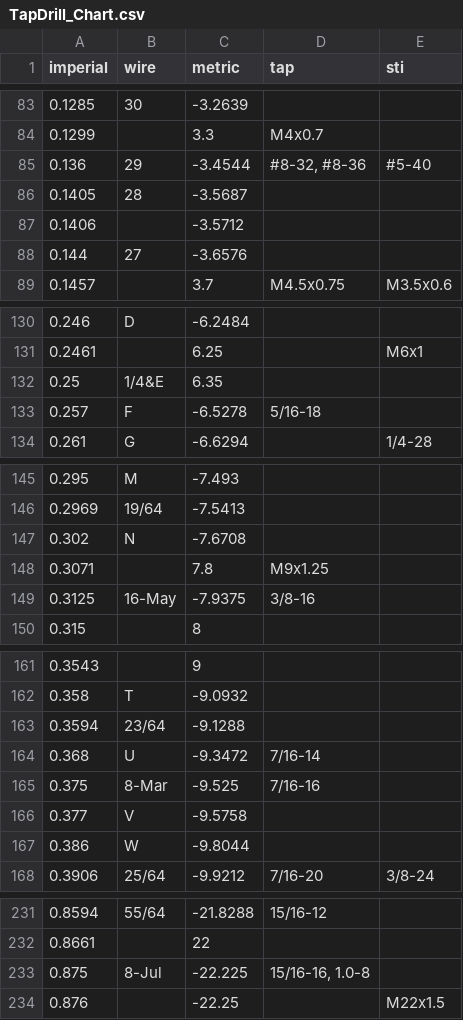
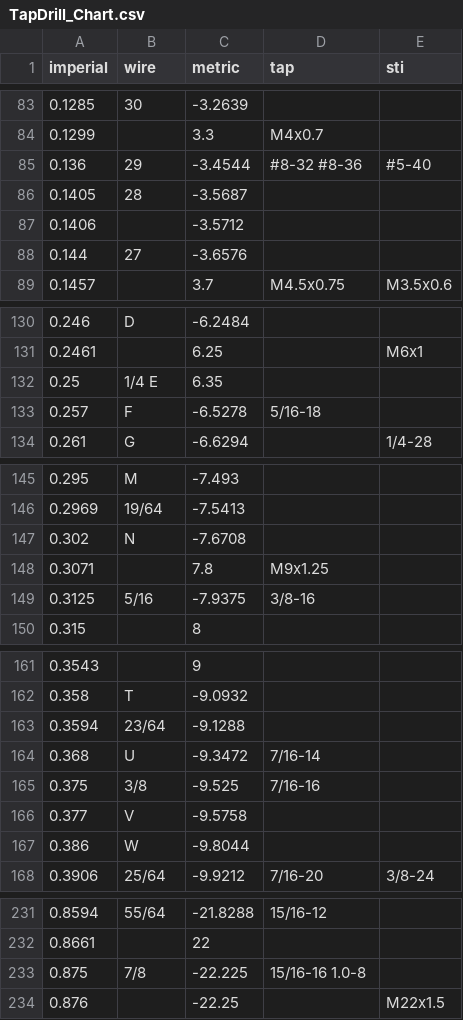
Before and after one commit to themachinist/DrillChart, a CSV file: TapDrill_Chart.csv, drawn as a sheet; only a part is shown, gaps mark what is left out; the diff covers the shown part only.

```diff
--- a/TapDrill_Chart.csv
+++ b/TapDrill_Chart.csv
@@ -84,3 +84,3 @@ imperial,wire,metric,tap,sti
 0.1299,,3.3,M4x0.7,
-0.136,29,-3.4544,"#8-32, #8-36",#5-40
+0.136,29,-3.4544,#8-32 #8-36,#5-40
 0.1405,28,-3.5687,,
@@ -131,3 +131,3 @@ imperial,wire,metric,tap,sti
 0.2461,,6.25,,M6x1
-0.25,1/4&E,6.35,,
+0.25,1/4 E,6.35,,
 0.257,F,-6.5278,5/16-18,
@@ -148,3 +148,3 @@ imperial,wire,metric,tap,sti
 0.3071,,7.8,M9x1.25,
-0.3125,16-May,-7.9375,3/8-16,
+0.3125,5/16,-7.9375,3/8-16,
 0.315,,8,,
@@ -164,3 +164,3 @@ imperial,wire,metric,tap,sti
 0.368,U,-9.3472,7/16-14,
-0.375,8-Mar,-9.525,7/16-16,
+0.375,3/8,-9.525,7/16-16,
 0.377,V,-9.5758,,
@@ -232,3 +232,3 @@ imperial,wire,metric,tap,sti
 0.8661,,22,,
-0.875,8-Jul,-22.225,"15/16-16, 1.0-8",
+0.875,7/8,-22.225,15/16-16 1.0-8,
 0.876,,-22.25,,M22x1.5
```
Also changed, not shown: 6 edited cells elsewhere in this file, 1 other file.
